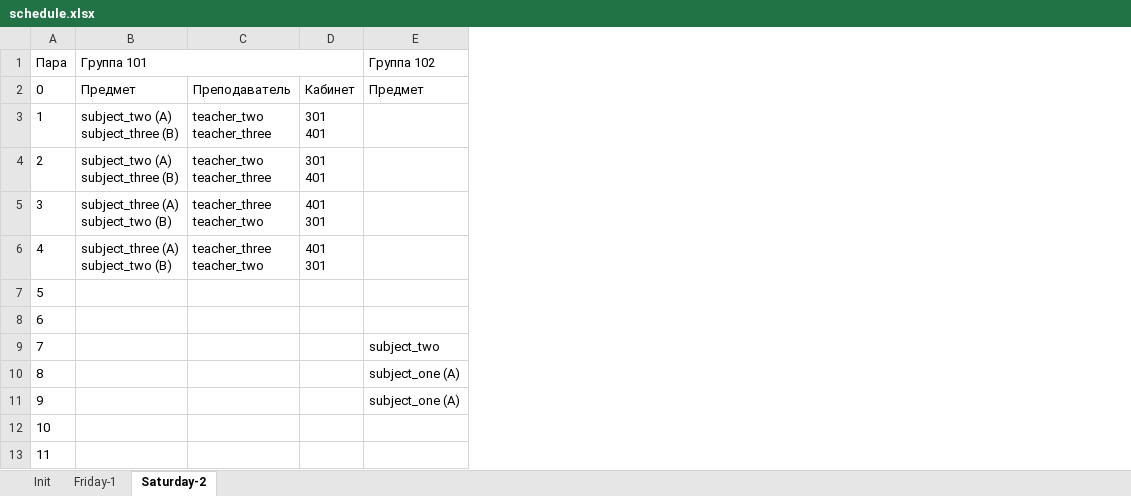
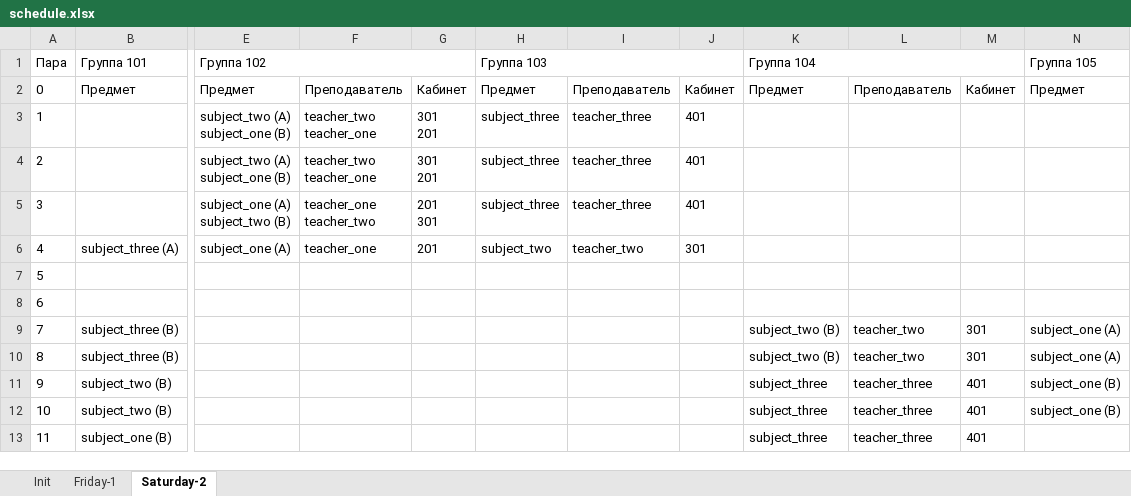
Before and after one commit to number571/schedule-generator, an Excel workbook: output/schedule.xlsx, sheet Saturday-2, drawn as a sheet; only a part is shown, gaps mark what is left out; values as stored, in another font and other column widths than the file's, no borders; removed rows and columns are numbered as before the commit, all else as after; ↵ is a line break in a cell; the diff covers the shown part only; the diff names each change by its address in the sheet, - before the commit and + after, or states it on an @@ line.

```diff
--- a/output/schedule.xlsx (sheet Saturday-2)
+++ b/output/schedule.xlsx (sheet Saturday-2)
-column C, rows 2-6: Преподаватель | teacher_two ↵ teacher_three | teacher_two ↵ teacher_three | teacher_three ↵ teacher_two | teacher_three ↵ teacher_two
-column D, rows 2-6: Кабинет | 301 ↵ 401 | 301 ↵ 401 | 401 ↵ 301 | 401 ↵ 301
+column F, rows 2-6: Преподаватель | teacher_two ↵ teacher_one | teacher_two ↵ teacher_one | teacher_one ↵ teacher_two | teacher_one
+column G, rows 2-6: Кабинет | 301 ↵ 201 | 301 ↵ 201 | 201 ↵ 301 | 201
+column H (Группа 103), rows 2-6: Предмет | subject_three | subject_three | subject_three | subject_two
+column I, rows 2-6: Преподаватель | teacher_three | teacher_three | teacher_three | teacher_two
+column J, rows 2-6: Кабинет | 401 | 401 | 401 | 301
+column K (Группа 104), rows 2-13: Предмет |  |  |  |  |  |  | subject_two (B) | subject_two (B) | subject_three | subject_three | subject_three
+column L, rows 2-13: Преподаватель |  |  |  |  |  |  | teacher_two | teacher_two | teacher_three | teacher_three | teacher_three
+column M, rows 2-13: Кабинет |  |  |  |  |  |  | 301 | 301 | 401 | 401 | 401
+column N (Группа 105), rows 2-12: Предмет |  |  |  |  |  |  | subject_one (A) | subject_one (A) | subject_one (B) | subject_one (B)
-E1:G1 merged
+E1:G1 merged
-B3:B4 (Группа 101): subject_two (A) ↵ subject_three (B)
+B3:B4 (Группа 101): (empty)
-E3:E4 (Группа 102): (empty)
+E3:E4 (Группа 102): subject_two (A) ↵ subject_one (B)
-B5 (Группа 101): subject_three (A) ↵ subject_two (B)
+B5 (Группа 101): (empty)
-E5 (Группа 102): (empty)
+E5 (Группа 102): subject_one (A) ↵ subject_two (B)
-B6 (Группа 101): subject_three (A) ↵ subject_two (B)
+B6 (Группа 101): subject_three (A)
-E6 (Группа 102): (empty)
+E6 (Группа 102): subject_one (A)
-B9:B10 (Группа 101): (empty)
+B9:B10 (Группа 101): subject_three (B)
-E9 (Группа 102): subject_two
+E9 (Группа 102): (empty)
-E10:E11 (Группа 102): subject_one (A)
+E10:E11 (Группа 102): (empty)
-B11:B12 (Группа 101): (empty)
+B11:B12 (Группа 101): subject_two (B)
-B13 (Группа 101): (empty)
+B13 (Группа 101): subject_one (B)
```
Also changed, not shown: 2 added columns, 3 removed columns and 4 edited cells elsewhere in this sheet, sheet Friday-1, 3 other files.
